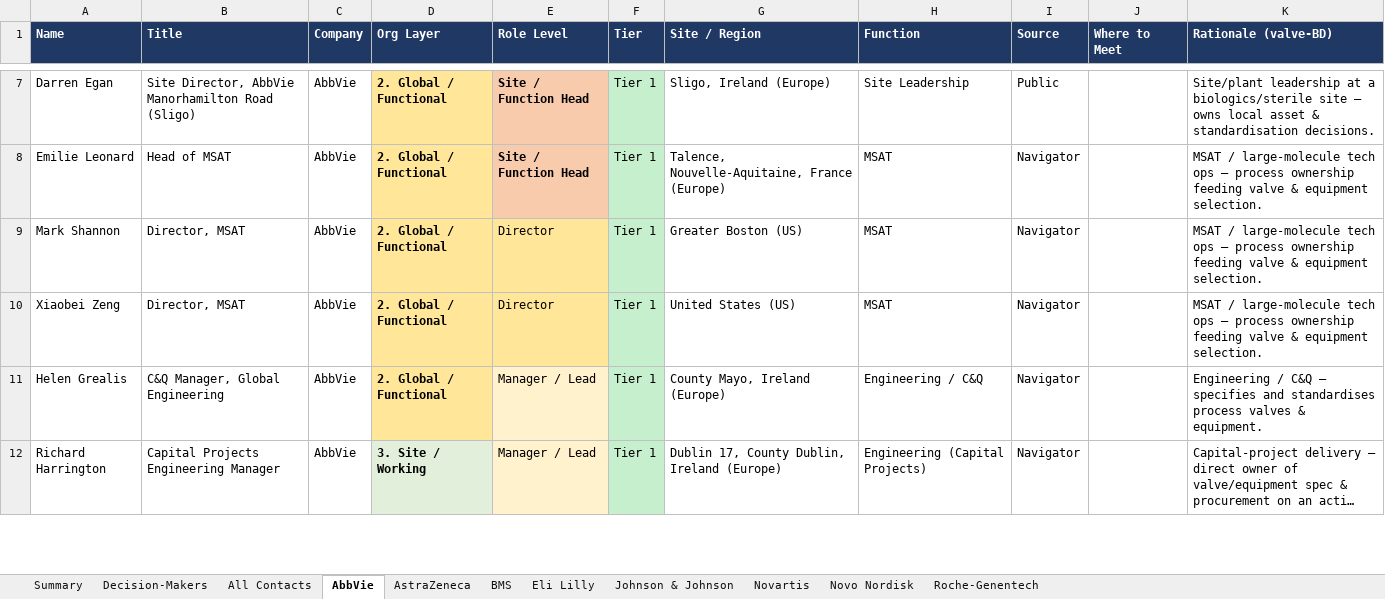
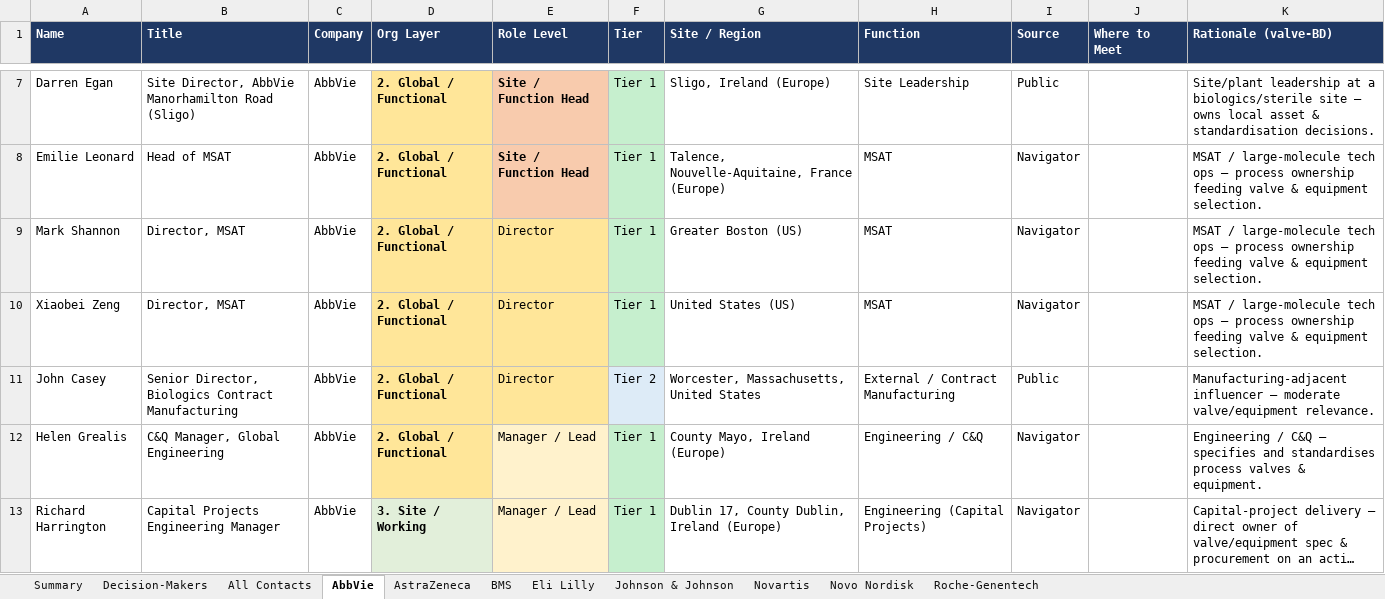
Before and after one commit to milescapper1-oss/claude-code, an Excel workbook: networkmap/data/contacts_all.xlsx, sheet AbbVie, drawn as a sheet; only a part is shown, gaps mark what is left out; long unchanged cells end in …; values as stored, in another font and other column widths than the file's, no borders; the diff names each change by its address in the sheet, - before the commit and + after, or states it on an @@ line.

```diff
--- a/networkmap/data/contacts_all.xlsx (sheet AbbVie)
+++ b/networkmap/data/contacts_all.xlsx (sheet AbbVie)
+row 11: John Casey | Senior Director, Biologics Contract Manufacturing | AbbVie | 2. Global / Functional | Director | Tier 2 | Worcester, Massachusetts, United States | External / Contract Manufacturing | Public |  | Manufacturing-adjacent influencer — moderate valve/equipment relevance.
```
Also changed, not shown: sheet Decision-Makers, sheet All Contacts, sheet Summary, 4 other files.
